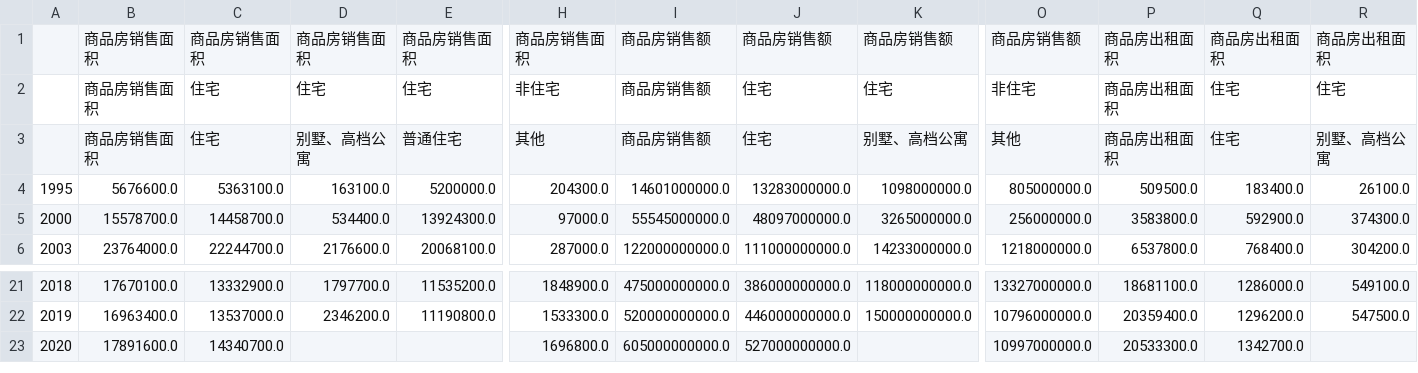
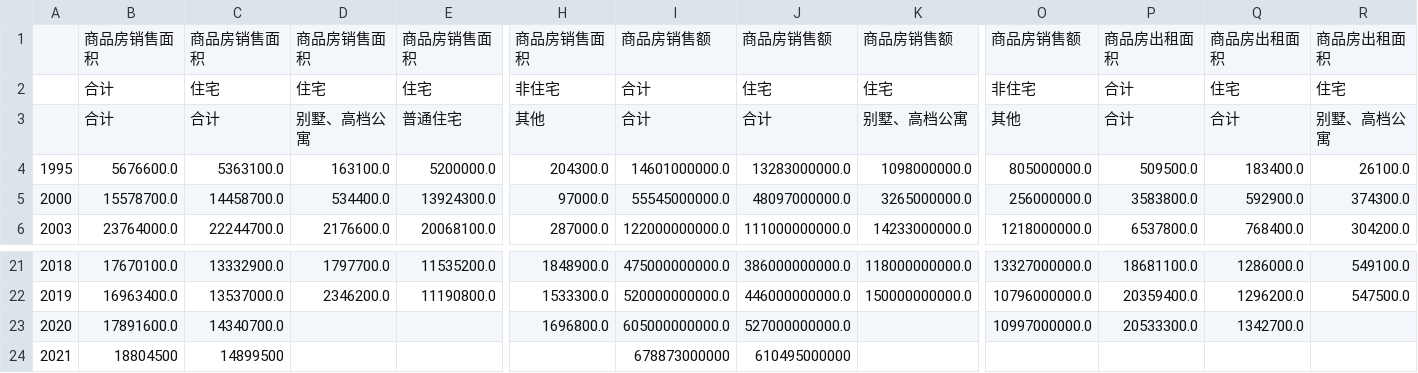
Before and after one commit to joeyu/MyStatisticsData, a CSV file: 上海市/房地产/房地产开发企业商品房销售和出租情况/房地产开发企业商品房销售和出租情况.csv, drawn as a sheet; only a part is shown, gaps mark what is left out; rows hold the shown columns only; the diff names each change by its address in the sheet, - before the commit and + after, or states it on an @@ line.

Commit message:
Updated plotting for 房地产开发企业商品房销售和出租情况.

```diff
--- a/上海市/房地产/房地产开发企业商品房销售和出租情况/房地产开发企业商品房销售和出租情况.csv
+++ b/上海市/房地产/房地产开发企业商品房销售和出租情况/房地产开发企业商品房销售和出租情况.csv
-B2:B3: 商品房销售面积
+B2:B3: 合计
-I2:I3: 商品房销售额
+I2:I3: 合计
-P2:P3: 商品房出租面积
+P2:P3: 合计
-C3: 住宅
+C3: 合计
-J3: 住宅
+J3: 合计
-Q3: 住宅
+Q3: 合计
+row 24: 2021 | 18804500 | 14899500 |  |  |  | 678873000000 | 610495000000
```
Also changed, not shown: 1 other file.
